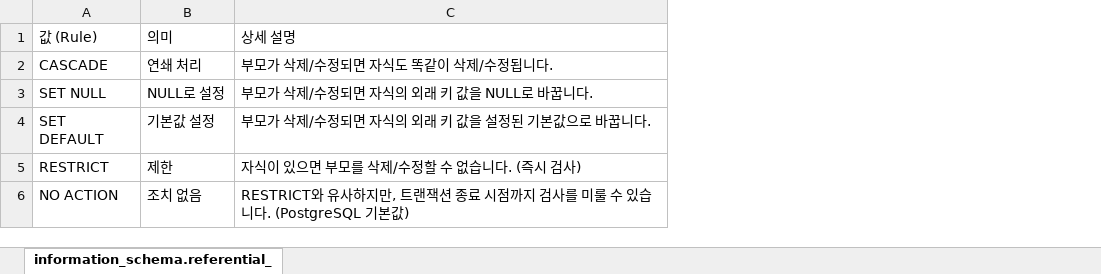
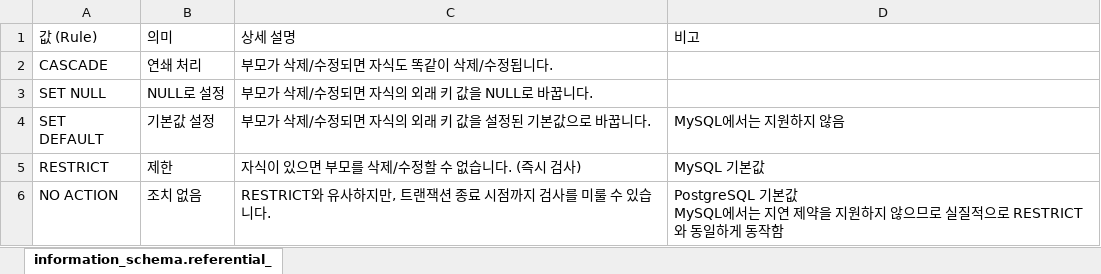
Before and after one commit to yjj8353/Database-Crawler, an Excel workbook: 참고자료/갱신_및_삭제_규칙.xlsx, sheet information_schema.referential_, drawn as a sheet; values as stored, in another font and other column widths than the file's, no borders; charts and pictures not drawn; ↵ is a line break in a cell; the diff names each change by its address in the sheet, - before the commit and + after, or states it on an @@ line.

```diff
--- a/참고자료/갱신_및_삭제_규칙.xlsx (sheet information_schema.referential_)
+++ b/참고자료/갱신_및_삭제_규칙.xlsx (sheet information_schema.referential_)
+column D (비고), rows 4-6: MySQL에서는 지원하지 않음 | MySQL 기본값 | PostgreSQL 기본값 ↵ MySQL에서는 지연 제약을 지원하지 않으므로 실질적으로 RESTRICT와 동일하게 동작함
-C6 (상세 설명): …습니다. (PostgreSQL 기본값)
+C6 (상세 설명): …습니다.
```
Also changed, not shown: charts or pictures, 4 other files.
